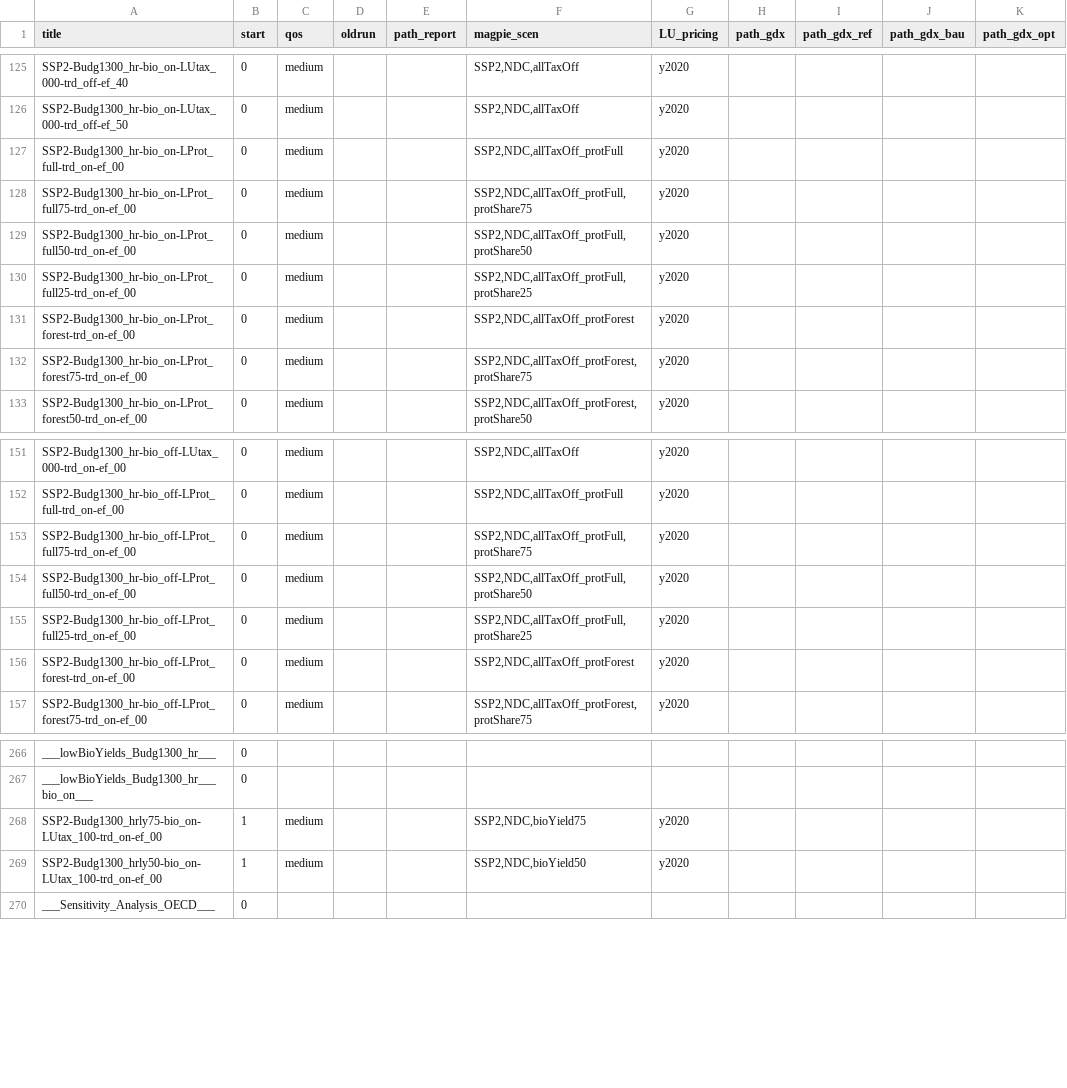
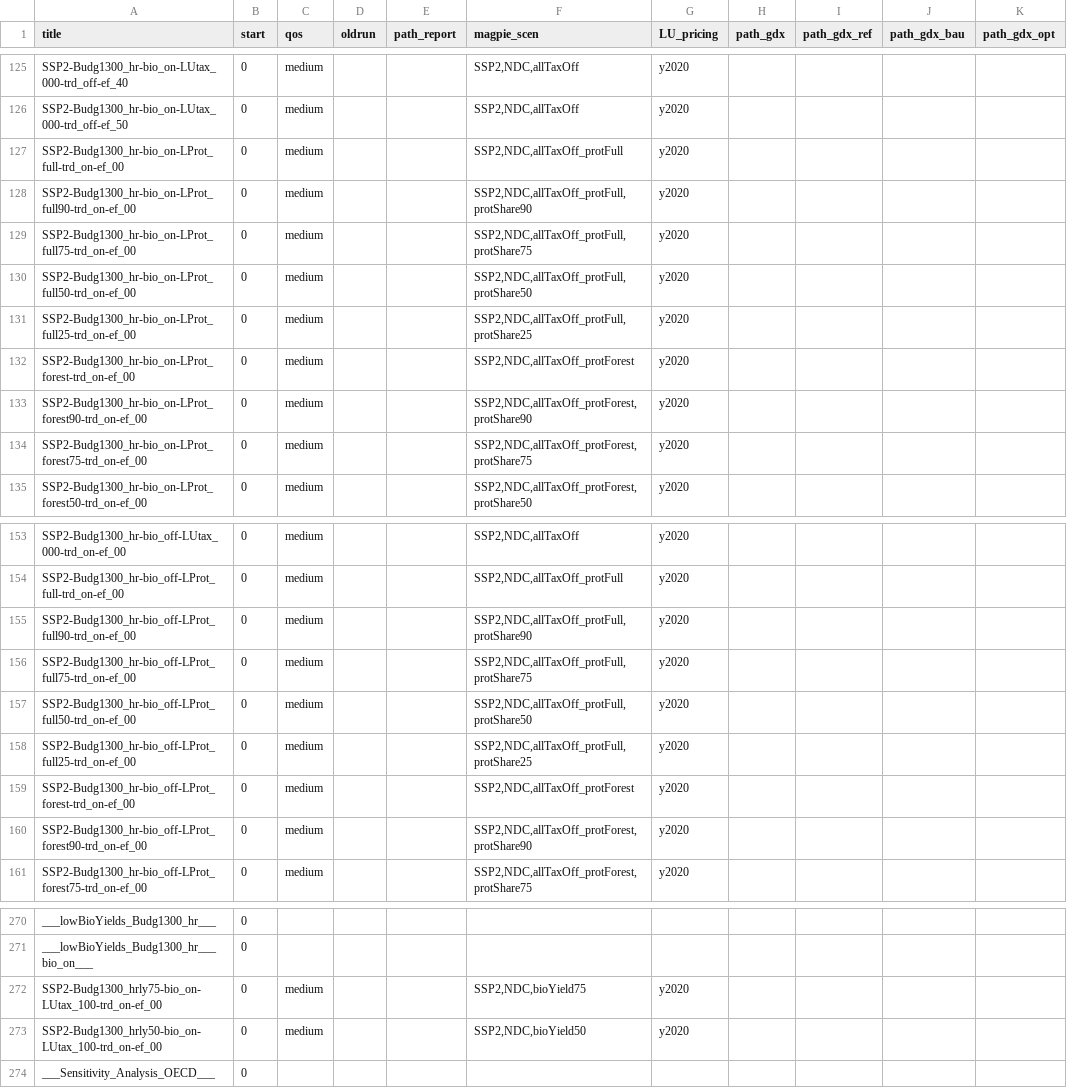
Before and after one commit to merfort/remind, a CSV file: config/scenario_config_coupled_secondBestBioTax.csv, drawn as a sheet; only a part is shown, gaps mark what is left out.

```diff
--- a/config/scenario_config_coupled_secondBestBioTax.csv
+++ b/config/scenario_config_coupled_secondBestBioTax.csv
@@ -127,2 +127,3 @@ SSP2-Budg1300_hr-bio_on-LUtax_000-trd_off-ef_50;0;medium;;;SSP2,NDC,allTaxOff;y2
 SSP2-Budg1300_hr-bio_on-LProt_full-trd_on-ef_00;0;medium;;;SSP2,NDC,allTaxOff_protFull;y2020;;;;
+SSP2-Budg1300_hr-bio_on-LProt_full90-trd_on-ef_00;0;medium;;;SSP2,NDC,allTaxOff_protFull,protShare90;y2020;;;;
 SSP2-Budg1300_hr-bio_on-LProt_full75-trd_on-ef_00;0;medium;;;SSP2,NDC,allTaxOff_protFull,protShare75;y2020;;;;
@@ -131,2 +132,3 @@ SSP2-Budg1300_hr-bio_on-LProt_full25-trd_on-ef_00;0;medium;;;SSP2,NDC,allTaxOff_
 SSP2-Budg1300_hr-bio_on-LProt_forest-trd_on-ef_00;0;medium;;;SSP2,NDC,allTaxOff_protForest;y2020;;;;
+SSP2-Budg1300_hr-bio_on-LProt_forest90-trd_on-ef_00;0;medium;;;SSP2,NDC,allTaxOff_protForest,protShare90;y2020;;;;
 SSP2-Budg1300_hr-bio_on-LProt_forest75-trd_on-ef_00;0;medium;;;SSP2,NDC,allTaxOff_protForest,protShare75;y2020;;;;
@@ -152,2 +154,3 @@ SSP2-Budg1300_hr-bio_off-LUtax_000-trd_on-ef_00;0;medium;;;SSP2,NDC,allTaxOff;y2
 SSP2-Budg1300_hr-bio_off-LProt_full-trd_on-ef_00;0;medium;;;SSP2,NDC,allTaxOff_protFull;y2020;;;;
+SSP2-Budg1300_hr-bio_off-LProt_full90-trd_on-ef_00;0;medium;;;SSP2,NDC,allTaxOff_protFull,protShare90;y2020;;;;
 SSP2-Budg1300_hr-bio_off-LProt_full75-trd_on-ef_00;0;medium;;;SSP2,NDC,allTaxOff_protFull,protShare75;y2020;;;;
@@ -156,2 +159,3 @@ SSP2-Budg1300_hr-bio_off-LProt_full25-trd_on-ef_00;0;medium;;;SSP2,NDC,allTaxOff
 SSP2-Budg1300_hr-bio_off-LProt_forest-trd_on-ef_00;0;medium;;;SSP2,NDC,allTaxOff_protForest;y2020;;;;
+SSP2-Budg1300_hr-bio_off-LProt_forest90-trd_on-ef_00;0;medium;;;SSP2,NDC,allTaxOff_protForest,protShare90;y2020;;;;
 SSP2-Budg1300_hr-bio_off-LProt_forest75-trd_on-ef_00;0;medium;;;SSP2,NDC,allTaxOff_protForest,protShare75;y2020;;;;
@@ -267,4 +271,4 @@ ___lowBioYields_Budg1300_hr___;0;;;;;;;;;
 ___lowBioYields_Budg1300_hr___bio_on___;0;;;;;;;;;
-SSP2-Budg1300_hrly75-bio_on-LUtax_100-trd_on-ef_00;1;medium;;;SSP2,NDC,bioYield75;y2020;;;;
-SSP2-Budg1300_hrly50-bio_on-LUtax_100-trd_on-ef_00;1;medium;;;SSP2,NDC,bioYield50;y2020;;;;
+SSP2-Budg1300_hrly75-bio_on-LUtax_100-trd_on-ef_00;0;medium;;;SSP2,NDC,bioYield75;y2020;;;;
+SSP2-Budg1300_hrly50-bio_on-LUtax_100-trd_on-ef_00;0;medium;;;SSP2,NDC,bioYield50;y2020;;;;
 ___Sensitivity_Analysis_OECD___;0;;;;;;;;;
```
Also changed, not shown: config/scenario_config_secondBestBioTax.csv.
